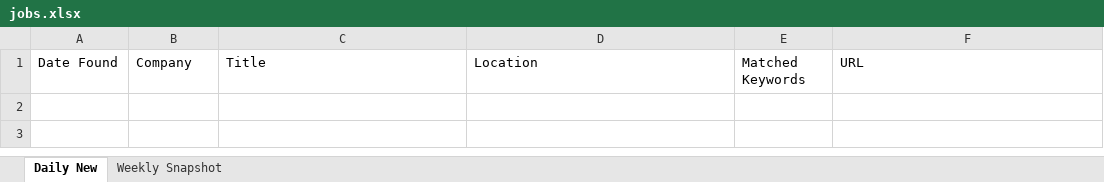
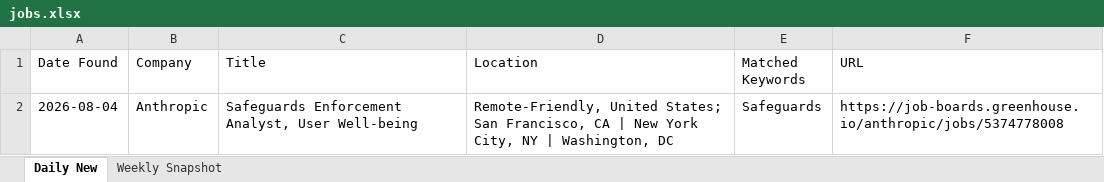
Before and after one commit to Aaradhyaa717/JobAgent, an Excel workbook: data/jobs.xlsx, sheet Daily New, drawn as a sheet; values as stored, in another font and other column widths than the file's, no borders; the diff names each change by its address in the sheet, - before the commit and + after, or states it on an @@ line.

```diff
--- a/data/jobs.xlsx (sheet Daily New)
+++ b/data/jobs.xlsx (sheet Daily New)
+row 2: 2026-08-04 | Anthropic | Safeguards Enforcement Analyst, User Well-being | Remote-Friendly, United States; San Francisco, CA | New York City, NY | Washington, DC | Safeguards | https://job-boards.greenhouse.io/anthropic/jobs/5374778008
```
Also changed, not shown: 1 other file.
